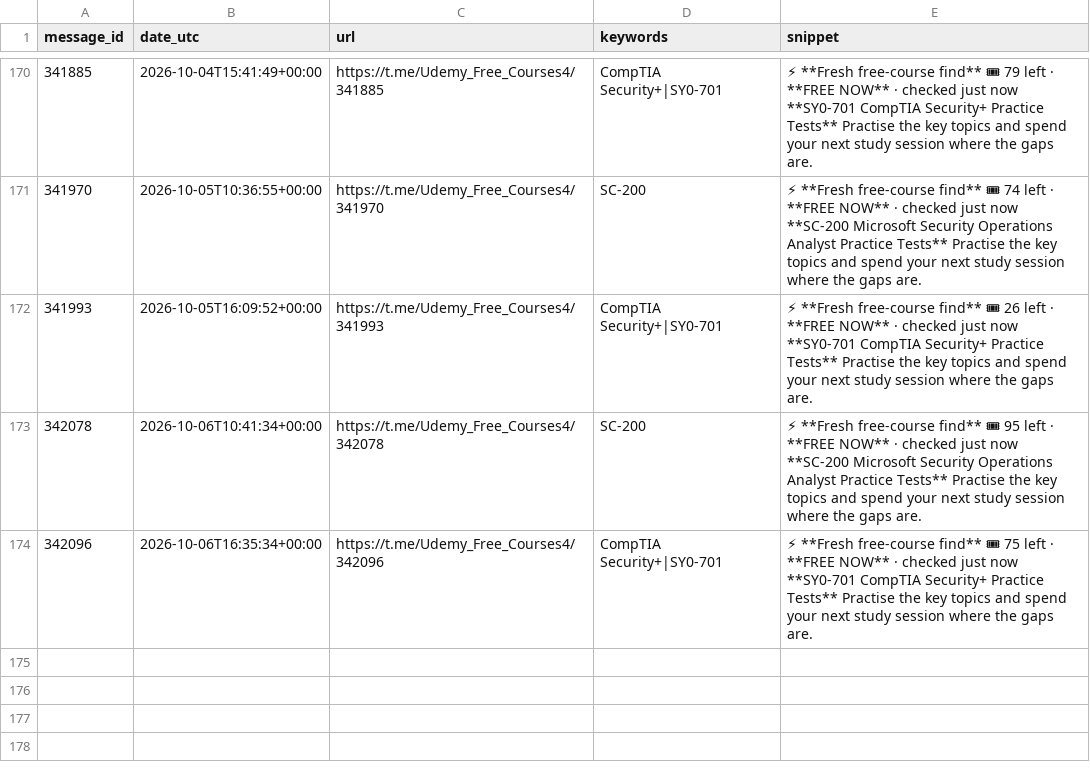
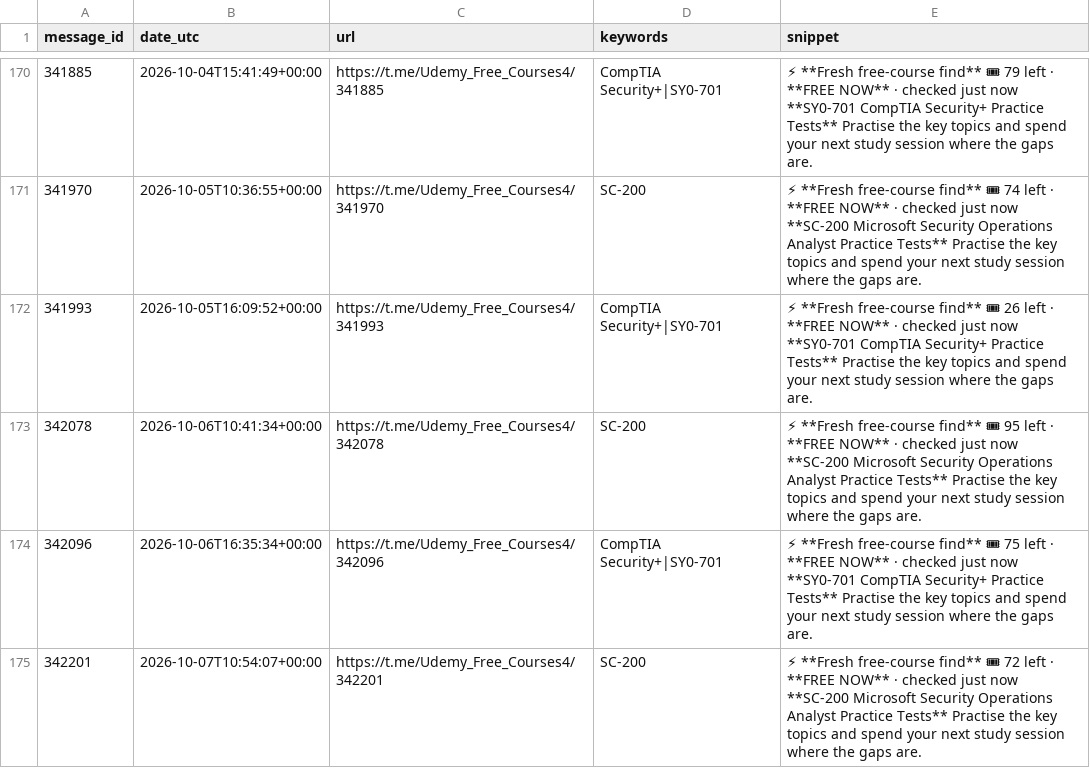
Before and after one commit to mathislef34/Udemy_Formation_Scanner, a CSV file: findings.csv, drawn as a sheet; only a part is shown, gaps mark what is left out; the diff names each change by its address in the sheet, - before the commit and + after, or states it on an @@ line.

```diff
--- a/findings.csv
+++ b/findings.csv
+row 175: 342201 | 2026-10-07T10:54:07+00:00 | https://t.me/Udemy_Free_Courses4/342201 | SC-200 | ⚡ **Fresh free-course find** 🎟 72 left · **FREE NOW** · checked just now **SC-200 Microsoft Security Operations Analyst Practice Tests** Practise the key topics and spend your next study session where the gaps are.
```
Also changed, not shown: docs/findings.csv, 1 other file.
